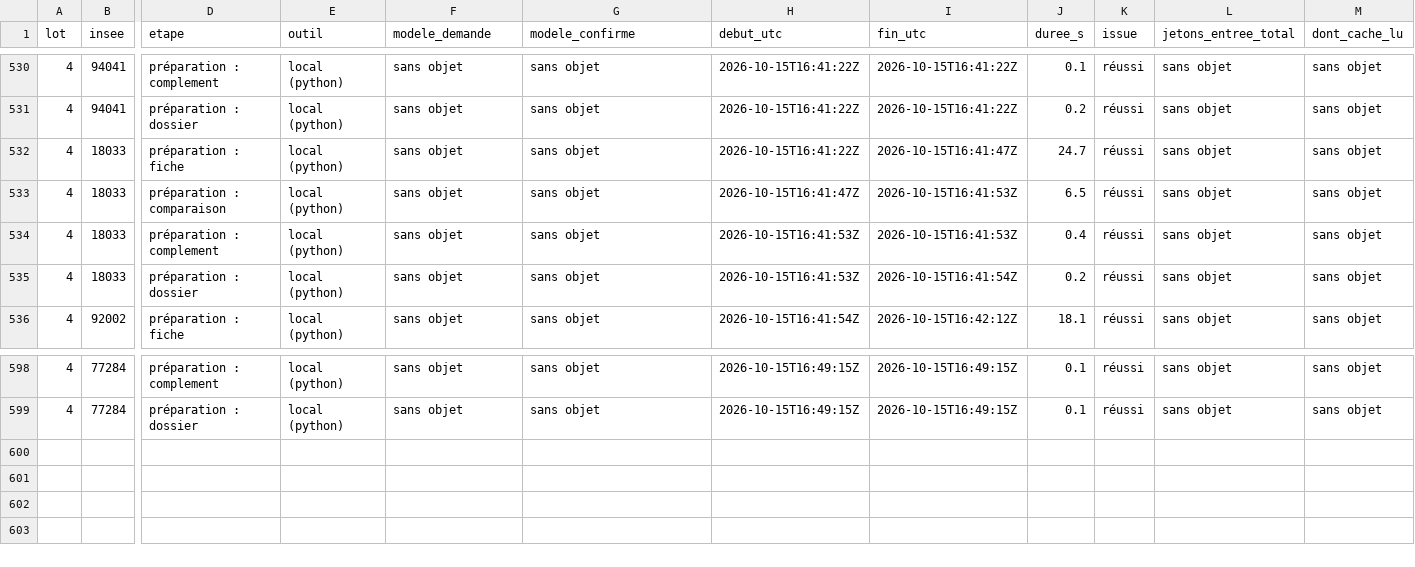
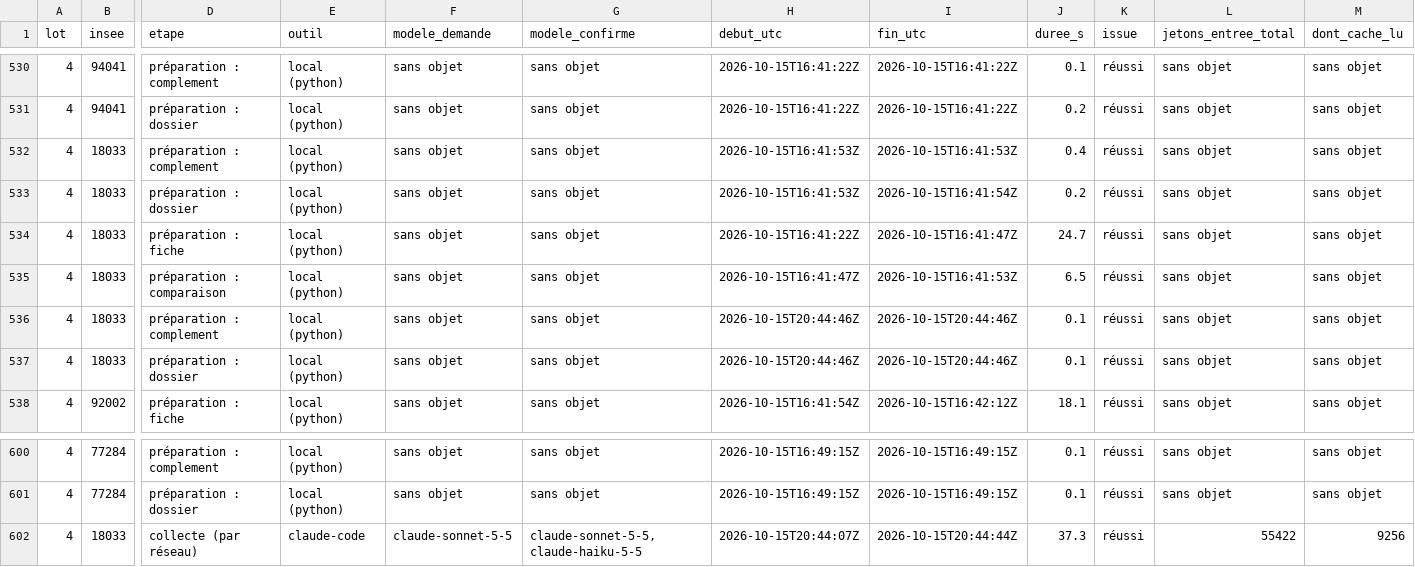
Before and after one commit to futuree-app/future-e, a CSV file: docs/etudes/2026-10-13-larochelle-mobilite/campagne-100/mesures.csv, drawn as a sheet; only a part is shown, gaps mark what is left out; addresses are those after the commit; rows hold the shown columns only; the diff names each change by its address in the sheet, - before the commit and + after, or states it on an @@ line.

```diff
--- a/docs/etudes/2026-10-13-larochelle-mobilite/campagne-100/mesures.csv
+++ b/docs/etudes/2026-10-13-larochelle-mobilite/campagne-100/mesures.csv
+row 532: 4 | 18033 | préparation : complement | local (python) | sans objet | sans objet | 2026-10-15T16:41:53Z | 2026-10-15T16:41:53Z | 0.4 | réussi | sans objet | sans objet
+row 533: 4 | 18033 | préparation : dossier | local (python) | sans objet | sans objet | 2026-10-15T16:41:53Z | 2026-10-15T16:41:54Z | 0.2 | réussi | sans objet | sans objet
-H536:H537 (debut_utc): 2026-10-15T16:41:53Z
+H536:H537 (debut_utc): 2026-10-15T20:44:46Z
-I536 (fin_utc): 2026-10-15T16:41:53Z
+I536 (fin_utc): 2026-10-15T20:44:46Z
-J536 (duree_s): 0.4
+J536 (duree_s): 0.1
-I537 (fin_utc): 2026-10-15T16:41:54Z
+I537 (fin_utc): 2026-10-15T20:44:46Z
-J537 (duree_s): 0.2
+J537 (duree_s): 0.1
+row 602: 4 | 18033 | collecte (par réseau) | claude-code | claude-sonnet-5-5 | claude-sonnet-5-5, claude-haiku-5-5 | 2026-10-15T20:44:07Z | 2026-10-15T20:44:44Z | 37.3 | réussi | 55422 | 9256
```
Also changed, not shown: 6 other files.
